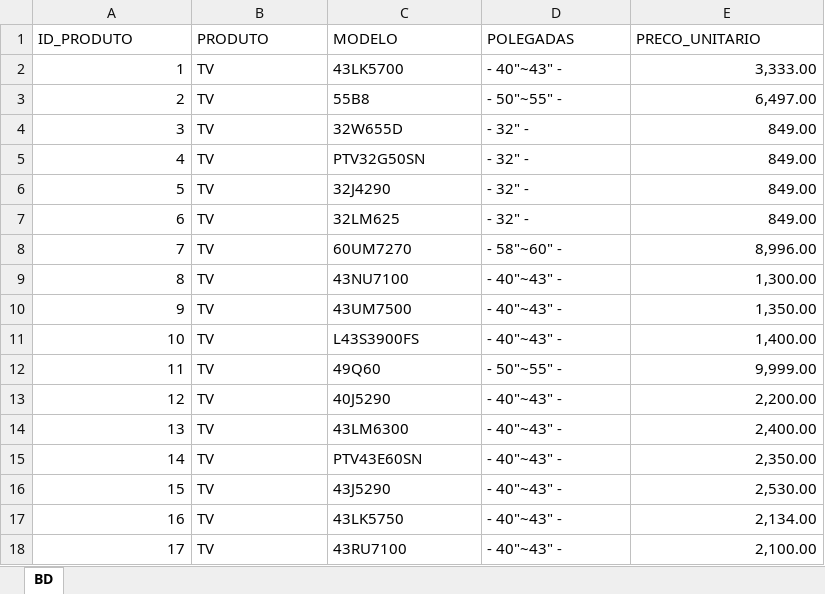
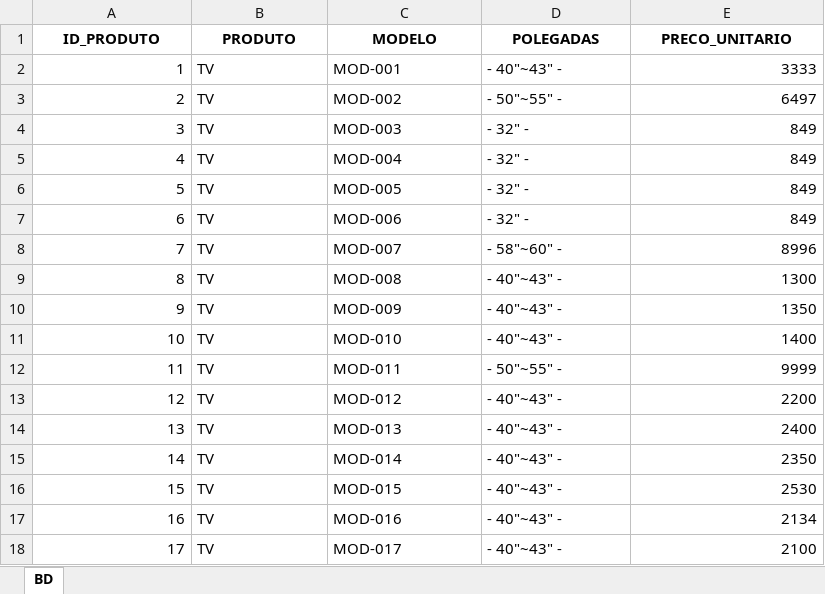
Before and after one commit to VictorHugodata/dashboard_LG, an Excel workbook: dProdutos.xlsx, sheet BD, drawn as a sheet; only a part is shown; values as stored, in another font and other column widths than the file's, no borders; the diff covers the shown part only; the diff names each change by its address in the sheet, - before the commit and + after, or states it on an @@ line.

```diff
--- a/dProdutos.xlsx (sheet BD)
+++ b/dProdutos.xlsx (sheet BD)
@@ A1:E1 bold: off → on, alignment: left → center @@
-C2 (MODELO): 43LK5700
+C2 (MODELO): MOD-001
-E2 (PRECO_UNITARIO): 3,333.00
+E2 (PRECO_UNITARIO): 3333
-C3 (MODELO): 55B8
+C3 (MODELO): MOD-002
-E3 (PRECO_UNITARIO): 6,497.00
+E3 (PRECO_UNITARIO): 6497
-C4 (MODELO): 32W655D
+C4 (MODELO): MOD-003
-E4:E7 (PRECO_UNITARIO): 849.00
+E4:E7 (PRECO_UNITARIO): 849
-C5 (MODELO): PTV32G50SN
+C5 (MODELO): MOD-004
-C6 (MODELO): 32J4290
+C6 (MODELO): MOD-005
-C7 (MODELO): 32LM625
+C7 (MODELO): MOD-006
-C8 (MODELO): 60UM7270
+C8 (MODELO): MOD-007
-E8 (PRECO_UNITARIO): 8,996.00
+E8 (PRECO_UNITARIO): 8996
-C9 (MODELO): 43NU7100
+C9 (MODELO): MOD-008
-E9 (PRECO_UNITARIO): 1,300.00
+E9 (PRECO_UNITARIO): 1300
-C10 (MODELO): 43UM7500
+C10 (MODELO): MOD-009
-E10 (PRECO_UNITARIO): 1,350.00
+E10 (PRECO_UNITARIO): 1350
-C11 (MODELO): L43S3900FS
+C11 (MODELO): MOD-010
-E11 (PRECO_UNITARIO): 1,400.00
+E11 (PRECO_UNITARIO): 1400
-C12 (MODELO): 49Q60
+C12 (MODELO): MOD-011
-E12 (PRECO_UNITARIO): 9,999.00
+E12 (PRECO_UNITARIO): 9999
-C13 (MODELO): 40J5290
+C13 (MODELO): MOD-012
-E13 (PRECO_UNITARIO): 2,200.00
+E13 (PRECO_UNITARIO): 2200
-C14 (MODELO): 43LM6300
+C14 (MODELO): MOD-013
-E14 (PRECO_UNITARIO): 2,400.00
+E14 (PRECO_UNITARIO): 2400
-C15 (MODELO): PTV43E60SN
+C15 (MODELO): MOD-014
-E15 (PRECO_UNITARIO): 2,350.00
+E15 (PRECO_UNITARIO): 2350
-C16 (MODELO): 43J5290
+C16 (MODELO): MOD-015
-E16 (PRECO_UNITARIO): 2,530.00
+E16 (PRECO_UNITARIO): 2530
-C17 (MODELO): 43LK5750
+C17 (MODELO): MOD-016
-E17 (PRECO_UNITARIO): 2,134.00
+E17 (PRECO_UNITARIO): 2134
-C18 (MODELO): 43RU7100
+C18 (MODELO): MOD-017
-E18 (PRECO_UNITARIO): 2,100.00
+E18 (PRECO_UNITARIO): 2100
```
Also changed, not shown: 136 edited cells elsewhere in this sheet, dLojas.xlsx, fVendas.xlsx.
